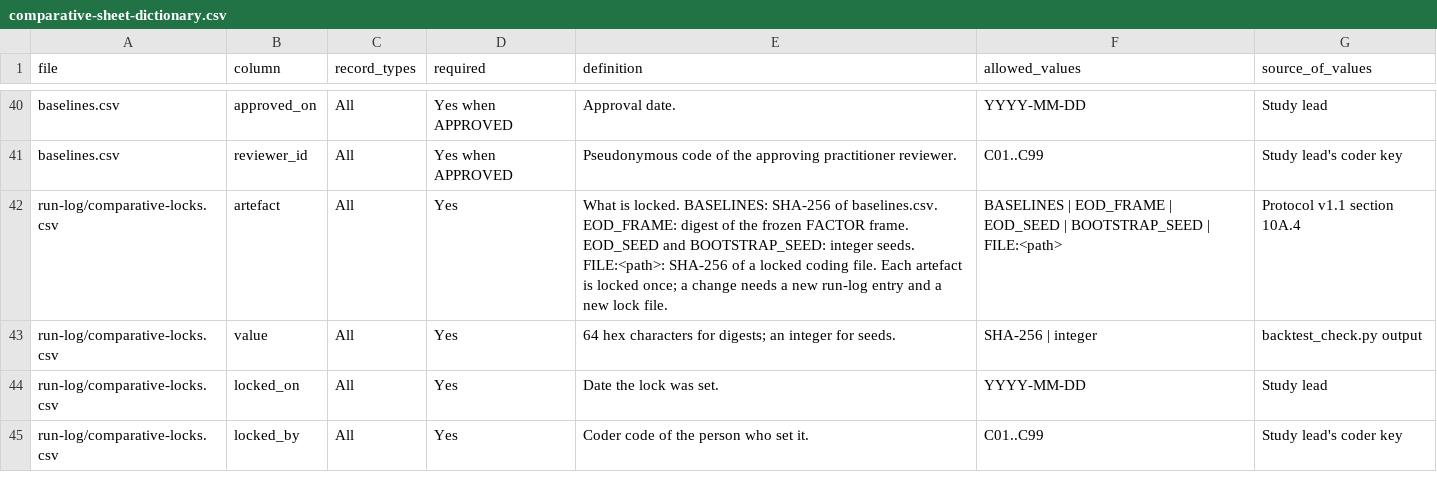
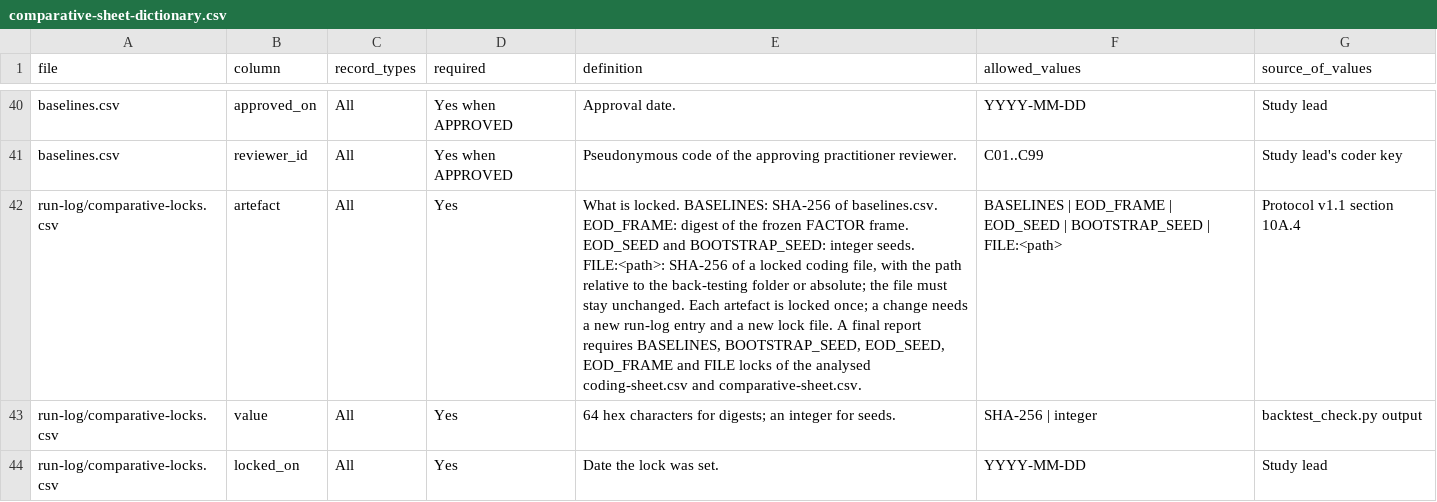
Before and after one commit to Sivas1187/AIDCF, a CSV file: research/back-testing/comparative-sheet-dictionary.csv, drawn as a sheet; only a part is shown, gaps mark what is left out; the shorter side is filled out with more unchanged rows; the diff names each change by its address in the sheet, - before the commit and + after, or states it on an @@ line.

```diff
--- a/research/back-testing/comparative-sheet-dictionary.csv
+++ b/research/back-testing/comparative-sheet-dictionary.csv
-E42 (definition): …locked coding file. Each artefact is locked once; a change needs a new run-log entry and a new lock file.
+E42 (definition): …locked coding file, with the path relative to the back-testing folder or absolute; the file must stay unchanged. Each artefact is locked once; a change needs a new run-log entry and a new lock file. A final report requires BASELINES, BOOTSTRAP_SEED, EOD_SEED, EOD_FRAME and FILE locks of the analysed coding-sheet.csv and comparative-sheet.csv.
```
Also changed, not shown: 9 other files.
